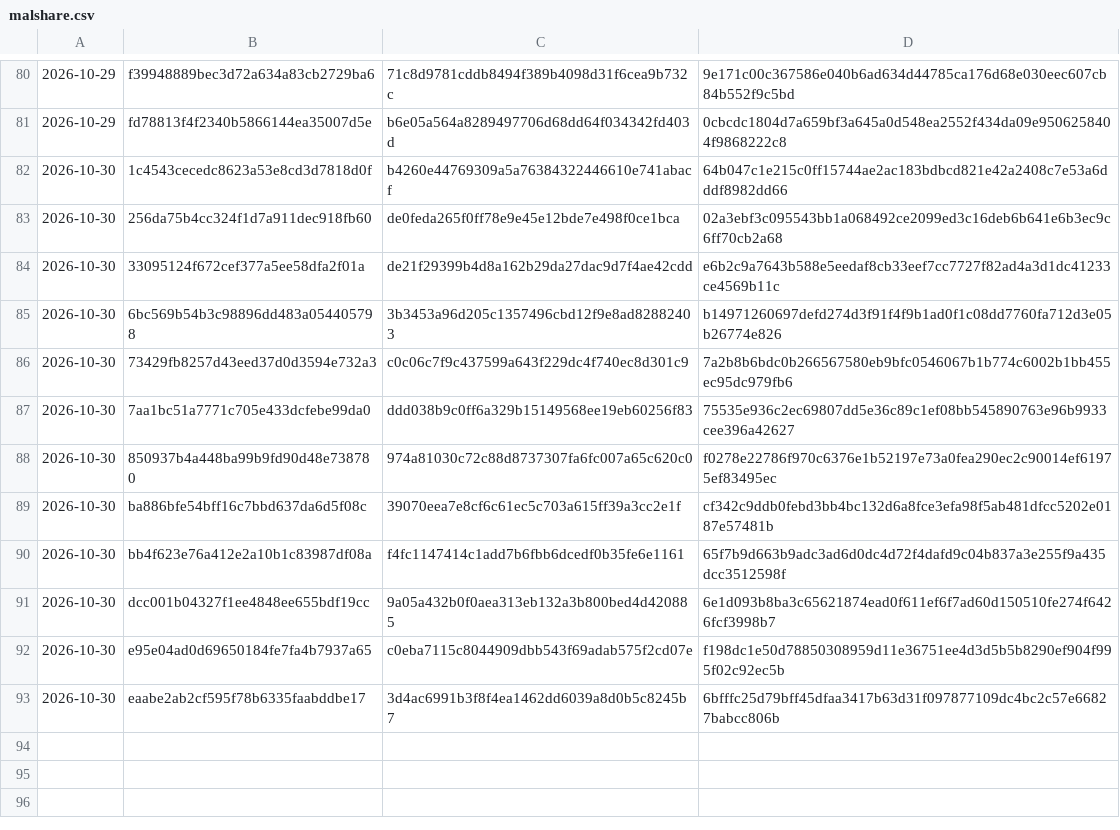
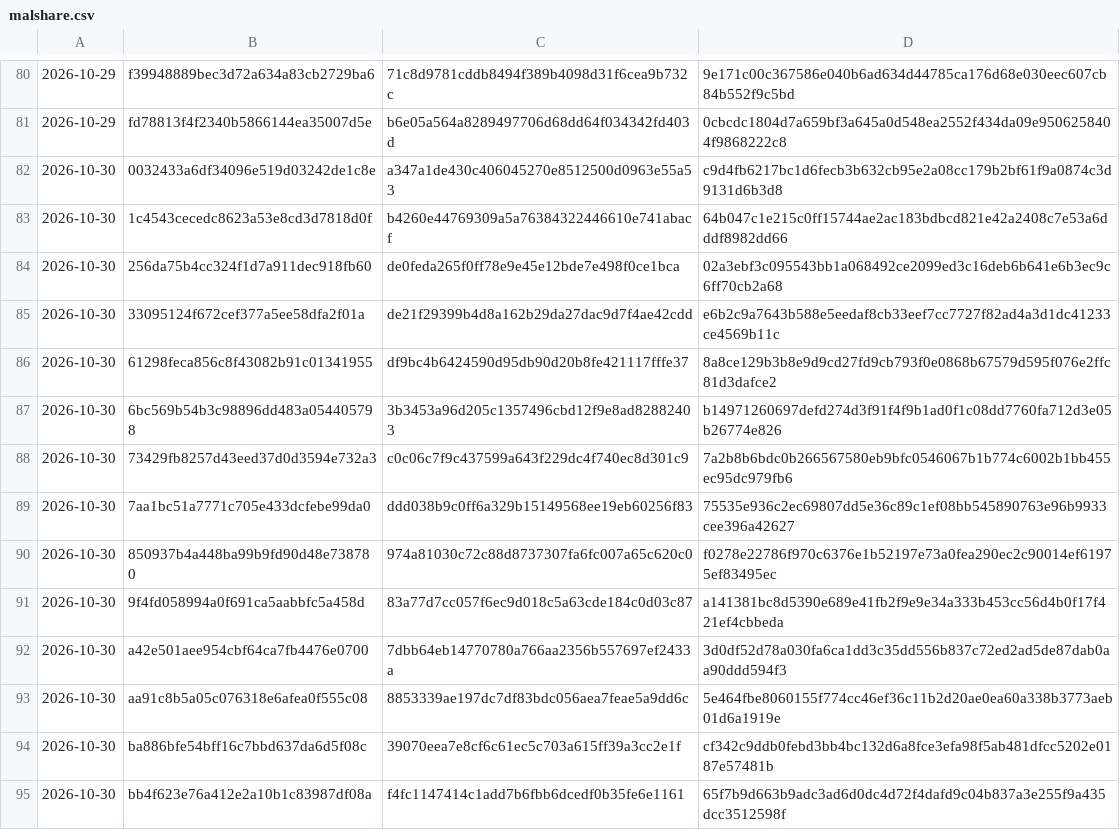
Before and after one commit to Jdont9/HypatiaDatabases, a CSV file: cache/malshare.csv, drawn as a sheet; only a part is shown, gaps mark what is left out; the shorter side is filled out with more unchanged rows.

```diff
--- a/cache/malshare.csv
+++ b/cache/malshare.csv
@@ -81,2 +81,3 @@
 2026-10-29,fd78813f4f2340b5866144ea35007d5e,b6e05a564a8289497706d68dd64f034342fd403d,0cbcdc1804d7a659bf3a645a0d548ea2552f434da09e9506258404f9868222c8
+2026-10-30,0032433a6df34096e519d03242de1c8e,a347a1de430c406045270e8512500d0963e55a53,c9d4fb6217bc1d6fecb3b632cb95e2a08cc179b2bf61f9a0874c3d9131d6b3d8
 2026-10-30,1c4543cecedc8623a53e8cd3d7818d0f,b4260e44769309a5a76384322446610e741abacf,64b047c1e215c0ff15744ae2ac183bdbcd821e42a2408c7e53a6dddf8982dd66
@@ -84,2 +85,3 @@
 2026-10-30,33095124f672cef377a5ee58dfa2f01a,de21f29399b4d8a162b29da27dac9d7f4ae42cdd,e6b2c9a7643b588e5eedaf8cb33eef7cc7727f82ad4a3d1dc41233ce4569b11c
+2026-10-30,61298feca856c8f43082b91c01341955,df9bc4b6424590d95db90d20b8fe421117fffe37,8a8ce129b3b8e9d9cd27fd9cb793f0e0868b67579d595f076e2ffc81d3dafce2
 2026-10-30,6bc569b54b3c98896dd483a054405798,3b3453a96d205c1357496cbd12f9e8ad82882403,b14971260697defd274d3f91f4f9b1ad0f1c08dd7760fa712d3e05b26774e826
@@ -88,2 +90,5 @@
 2026-10-30,850937b4a448ba99b9fd90d48e738780,974a81030c72c88d8737307fa6fc007a65c620c0,f0278e22786f970c6376e1b52197e73a0fea290ec2c90014ef61975ef83495ec
+2026-10-30,9f4fd058994a0f691ca5aabbfc5a458d,83a77d7cc057f6ec9d018c5a63cde184c0d03c87,a141381bc8d5390e689e41fb2f9e9e34a333b453cc56d4b0f17f421ef4cbbeda
+2026-10-30,a42e501aee954cbf64ca7fb4476e0700,7dbb64eb14770780a766aa2356b557697ef2433a,3d0df52d78a030fa6ca1dd3c35dd556b837c72ed2ad5de87dab0aa90ddd594f3
+2026-10-30,aa91c8b5a05c076318e6afea0f555c08,8853339ae197dc7df83bdc056aea7feae5a9dd6c,5e464fbe8060155f774cc46ef36c11b2d20ae0ea60a338b3773aeb01d6a1919e
 2026-10-30,ba886bfe54bff16c7bbd637da6d5f08c,39070eea7e8cf6c61ec5c703a615ff39a3cc2e1f,cf342c9ddb0febd3bb4bc132d6a8fce3efa98f5ab481dfcc5202e0187e57481b
```
